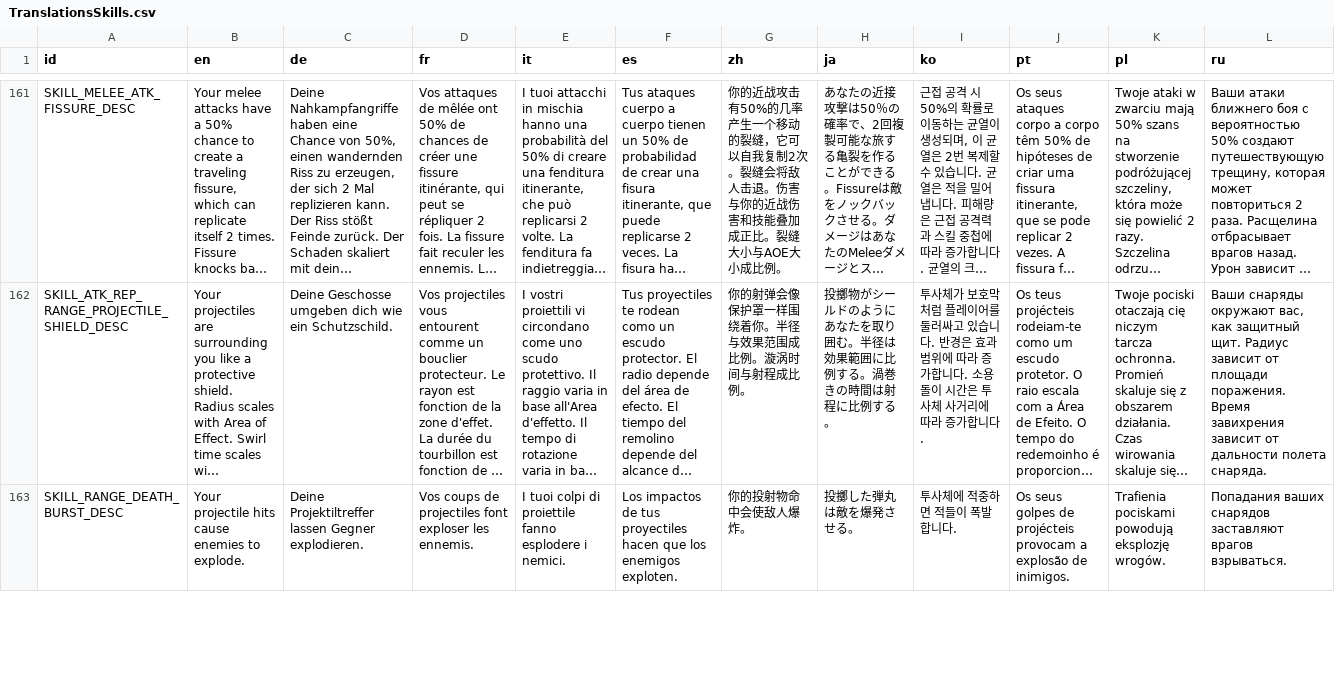
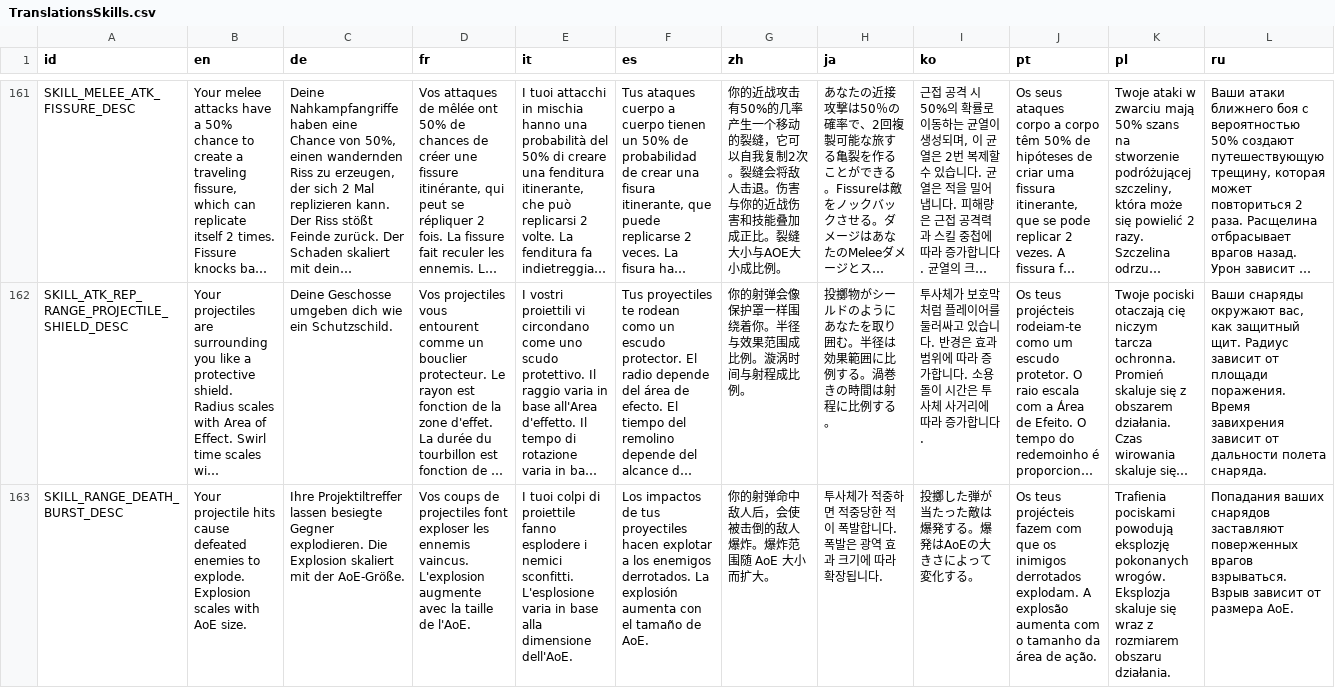
Before and after one commit to epicpuregamer/StrivingForLight-Survival-Localisation, a CSV file: TranslationsSkills.csv, drawn as a sheet; only a part is shown, gaps mark what is left out; long unchanged cells end in …; the diff covers the shown part only; the diff names each change by its address in the sheet, - before the commit and + after, or states it on an @@ line.

```diff
--- a/TranslationsSkills.csv
+++ b/TranslationsSkills.csv
-B163 (en): …hits cause enemies to explode.
+B163 (en): …hits cause defeated enemies to explode. Explosion scales with AoE size.
-C163 (de): Deine Projektiltreffer lassen Gegner explodieren.
+C163 (de): Ihre Projektiltreffer lassen besiegte Gegner explodieren. Die Explosion skaliert mit der AoE-Größe.
-D163 (fr): …exploser les ennemis.
+D163 (fr): …exploser les ennemis vaincus. L'explosion augmente avec la taille de l'AoE.
-E163 (it): …esplodere i nemici.
+E163 (it): …esplodere i nemici sconfitti. L'esplosione varia in base alla dimensione dell'AoE.
-F163 (es): …proyectiles hacen que los enemigos exploten.
+F163 (es): …proyectiles hacen explotar a los enemigos derrotados. La explosión aumenta con el tamaño de AoE.
-G163 (zh): 你的投射物命中会使敌人爆炸。
+G163 (zh): 你的射弹命中敌人后，会使被击倒的敌人爆炸。爆炸范围随 AoE 大小而扩大。
-H163 (ja): 投擲した弾丸は敵を爆発させる。
+H163 (ja): 투사체가 적중하면 적중당한 적이 폭발합니다. 폭발은 광역 효과 크기에 따라 확장됩니다.
-I163 (ko): 투사체에 적중하면 적들이 폭발합니다.
+I163 (ko): 投擲した弾が当たった敵は爆発する。爆発はAoEの大きさによって変化する。
-J163 (pt): Os seus golpes de projécteis provocam a explosão de inimigos.
+J163 (pt): Os teus projécteis fazem com que os inimigos derrotados explodam. A explosão aumenta com o tamanho da área de ação.
-K163 (pl): …powodują eksplozję wrogów.
+K163 (pl): …powodują eksplozję pokonanych wrogów. Eksplozja skaluje się wraz z rozmiarem obszaru działania.
-L163 (ru): …снарядов заставляют врагов взрываться.
+L163 (ru): …снарядов заставляют поверженных врагов взрываться. Взрыв зависит от размера АоЕ.
```
Also changed, not shown: 13 edited cells elsewhere in this file, Translations.csv, 2 other files.
